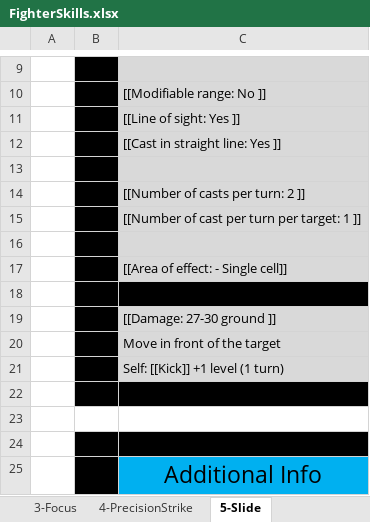
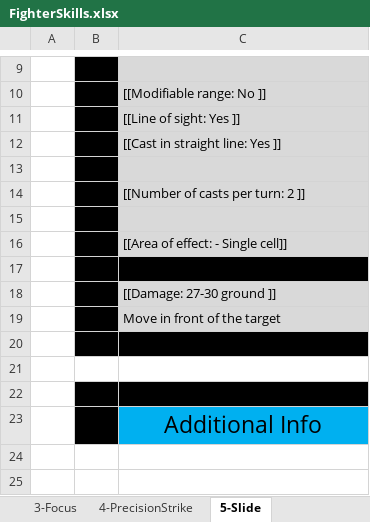
Before and after one commit to opachot/BattleForVoxturia, an Excel workbook: GameDesign/Class/_Done/1_Fighter/Documentation/FighterSkills.xlsx, sheet 5-Slide, drawn as a sheet; only a part is shown, gaps mark what is left out; values as stored, in another font and other column widths than the file's, no borders; the diff names each change by its address in the sheet, - before the commit and + after, or states it on an @@ line.

```diff
--- a/GameDesign/Class/_Done/1_Fighter/Documentation/FighterSkills.xlsx (sheet 5-Slide)
+++ b/GameDesign/Class/_Done/1_Fighter/Documentation/FighterSkills.xlsx (sheet 5-Slide)
-row 15:  |  | [[Number of cast per turn per target: 1 ]]
-row 21:  |  | Self: [[Kick]] +1 level (1 turn)
```
Also changed, not shown: sheet 4-PrecisionStrike, sheet 6-StrategicRetreat, sheet 10-LiquidKick, sheet 3-Focus, sheet 9-KiBlast, GameDesign/Stats_and_Effect_List.xlsx.
